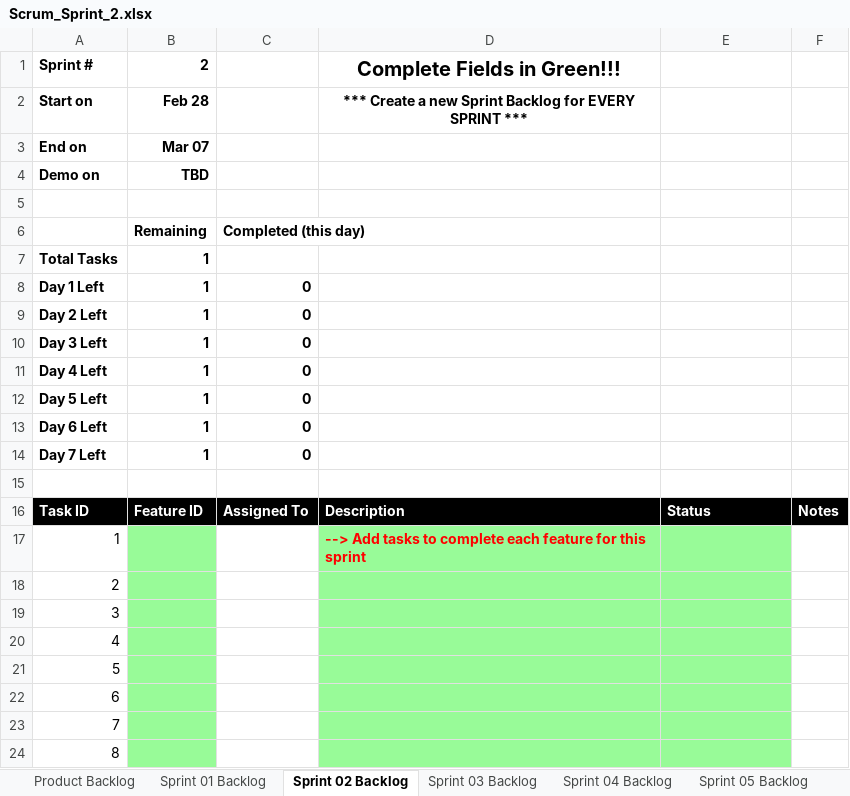
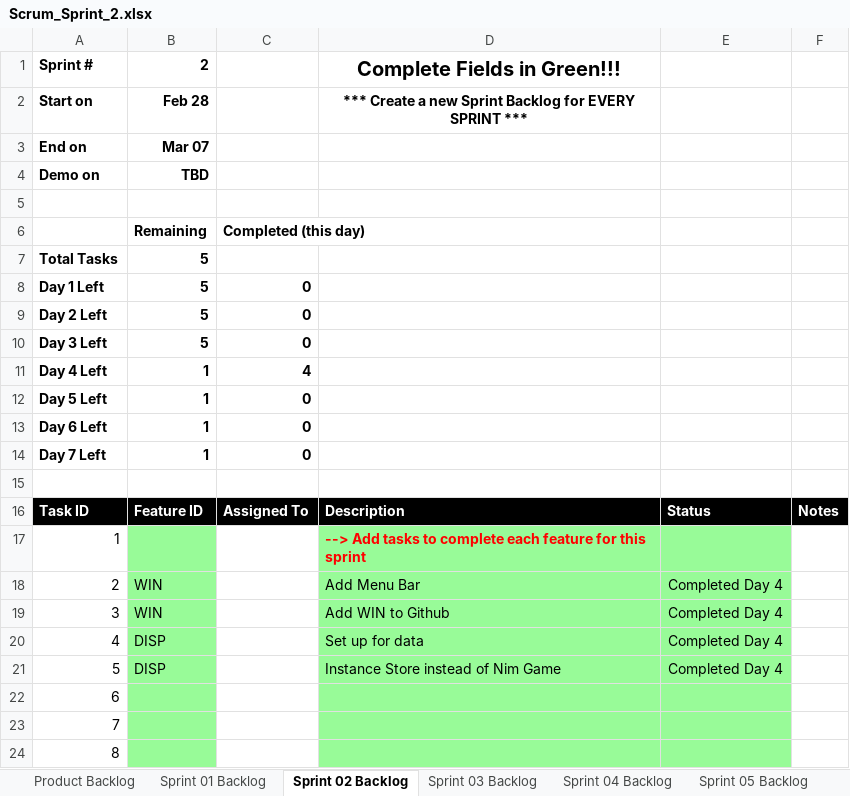
Before and after one commit to rrchrn/cse1325, an Excel workbook: P06/Scrum_Sprint_2.xlsx, sheet Sprint 02 Backlog, drawn as a sheet; only a part is shown; values as stored, in another font and other column widths than the file's, no borders; charts and pictures not drawn; the diff names each change by its address in the sheet, - before the commit and + after, or states it on an @@ line.

```diff
--- a/P06/Scrum_Sprint_2.xlsx (sheet Sprint 02 Backlog)
+++ b/P06/Scrum_Sprint_2.xlsx (sheet Sprint 02 Backlog)
-B7:B10: 1
+B7:B10: 5
-C11: 0
+C11: 4
-B18:B19: (empty)
+B18:B19: WIN
-D18: (empty)
+D18: Add Menu Bar
-E18:E21: (empty)
+E18:E21: Completed Day 4
-D19: (empty)
+D19: Add WIN to Github
-B20:B21: (empty)
+B20:B21: DISP
-D20: (empty)
+D20: Set up for data
-D21: (empty)
+D21: Instance Store instead of Nim Game
```
Also changed, not shown: sheet Sprint 01 Backlog, sheet Product Backlog, charts or pictures.
